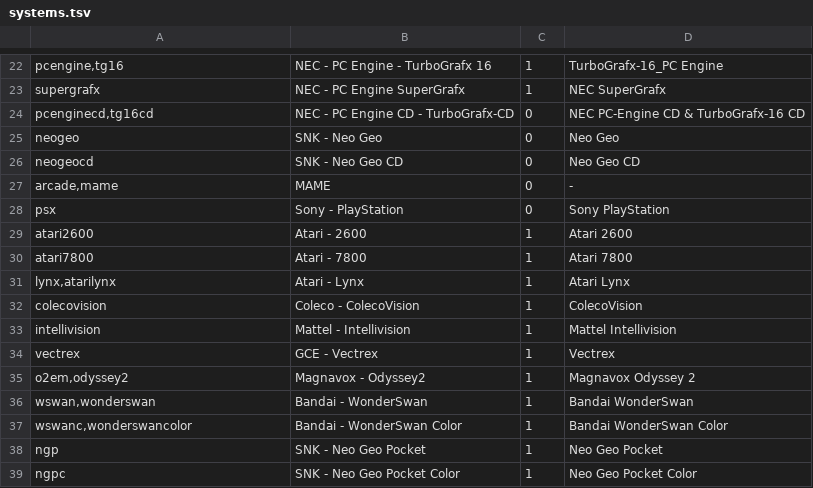
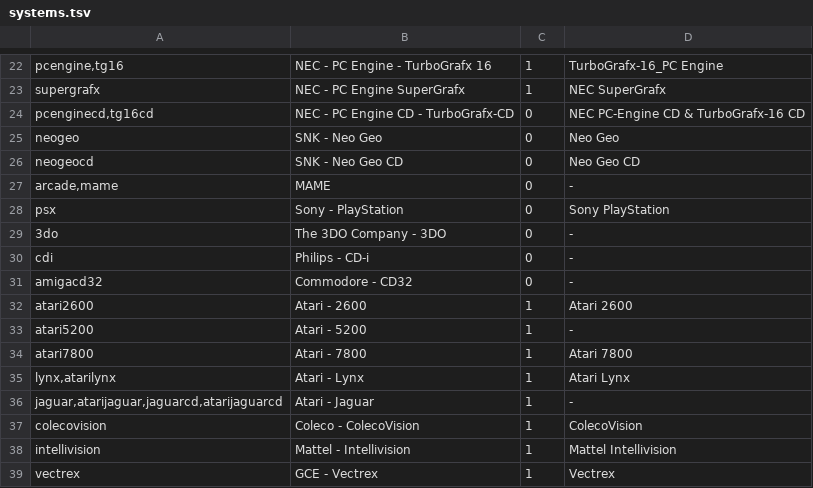
Before and after one commit to MisterTemaki/es-mister, a TSV file: resources/scrapers/libretro/systems.tsv, drawn as a sheet; only a part is shown, gaps mark what is left out; the shorter side is filled out with more unchanged rows.

```diff
--- a/resources/scrapers/libretro/systems.tsv
+++ b/resources/scrapers/libretro/systems.tsv
@@ -28,5 +28,10 @@ arcade,mame	MAME	0	-
 psx	Sony - PlayStation	0	Sony PlayStation
+3do	The 3DO Company - 3DO	0	-
+cdi	Philips - CD-i	0	-
+amigacd32	Commodore - CD32	0	-
 atari2600	Atari - 2600	1	Atari 2600
+atari5200	Atari - 5200	1	-
 atari7800	Atari - 7800	1	Atari 7800
 lynx,atarilynx	Atari - Lynx	1	Atari Lynx
+jaguar,atarijaguar,jaguarcd,atarijaguarcd	Atari - Jaguar	1	-
 colecovision	Coleco - ColecoVision	1	ColecoVision
```
Also changed, not shown: mister/systems.tsv, 1 other file.
